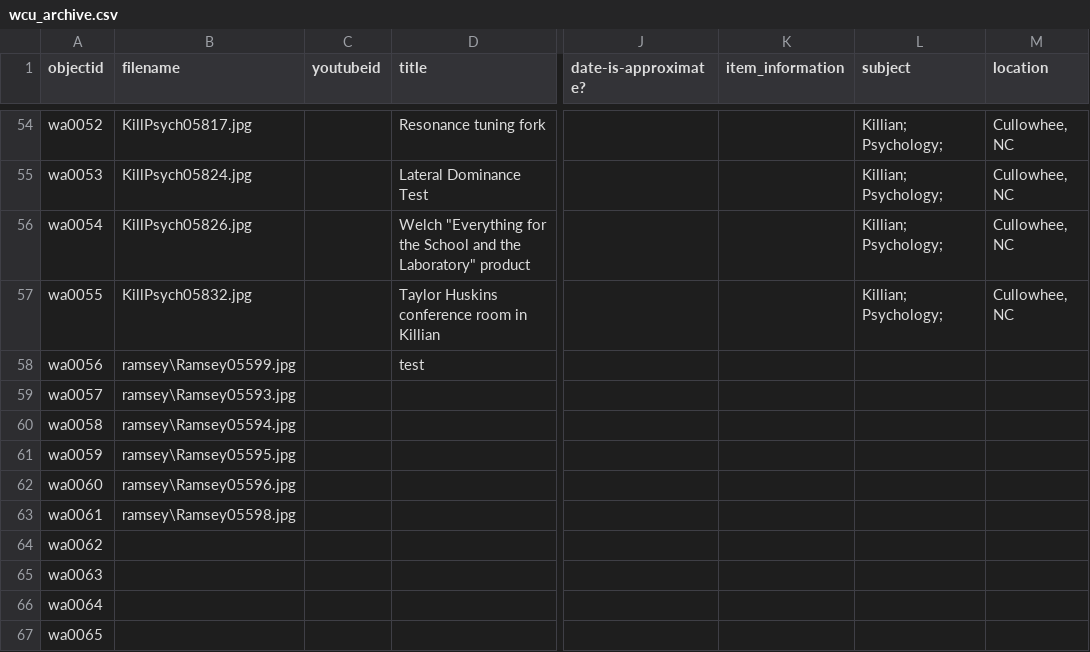
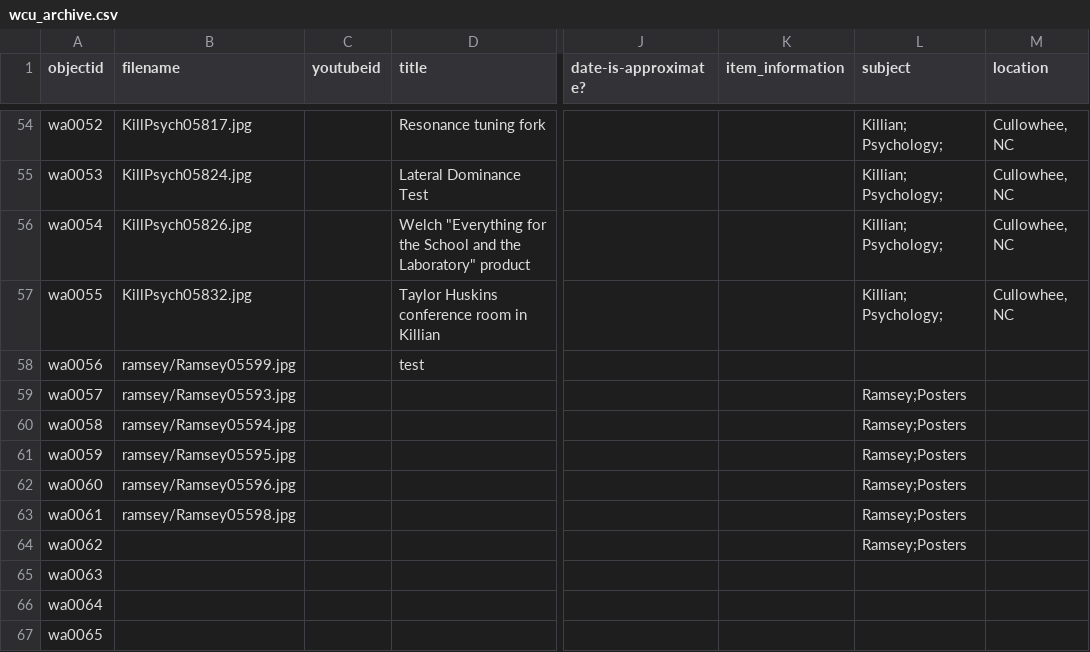
Before and after one commit to mhchistory75-archive/WCU_Archive, a CSV file: _data/wcu_archive.csv, drawn as a sheet; only a part is shown, gaps mark what is left out; the diff names each change by its address in the sheet, - before the commit and + after, or states it on an @@ line.

Commit message:
Add files via upload

```diff
--- a/_data/wcu_archive.csv
+++ b/_data/wcu_archive.csv
-B58 (filename): ramsey\Ramsey05599.jpg
+B58 (filename): ramsey/Ramsey05599.jpg
-B59 (filename): ramsey\Ramsey05593.jpg
+B59 (filename): ramsey/Ramsey05593.jpg
-L59:L64 (subject): (empty)
+L59:L64 (subject): Ramsey;Posters
-B60 (filename): ramsey\Ramsey05594.jpg
+B60 (filename): ramsey/Ramsey05594.jpg
-B61 (filename): ramsey\Ramsey05595.jpg
+B61 (filename): ramsey/Ramsey05595.jpg
-B62 (filename): ramsey\Ramsey05596.jpg
+B62 (filename): ramsey/Ramsey05596.jpg
-B63 (filename): ramsey\Ramsey05598.jpg
+B63 (filename): ramsey/Ramsey05598.jpg
```
